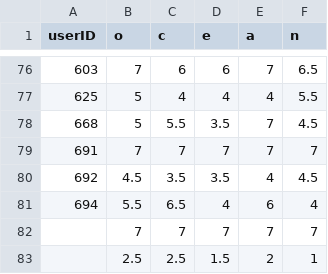
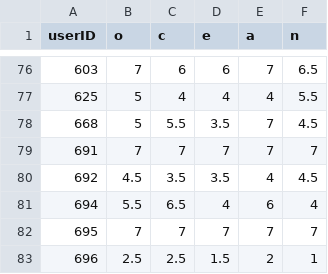
Before and after one commit to UKPLab/tacl2018-preference-convincing, a CSV file: data/lukin/users.csv, drawn as a sheet; only a part is shown, gaps mark what is left out.

Commit message:
the two users at the end seemed to be missing IDs?

```diff
--- a/data/lukin/users.csv
+++ b/data/lukin/users.csv
@@ -81,3 +81,3 @@ userID,o,c,e,a,n
 694,5.5,6.5,4,6,4
-,7,7,7,7,7
-,2.5,2.5,1.5,2,1
+695,7,7,7,7,7
+696,2.5,2.5,1.5,2,1
```
